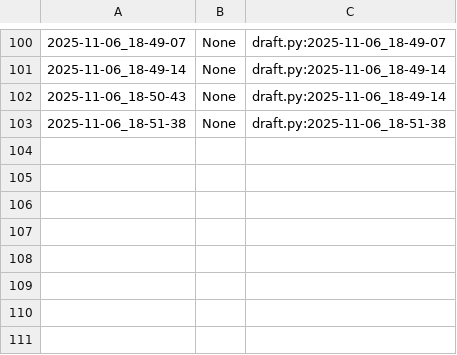
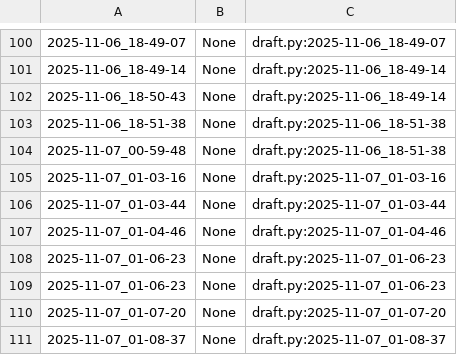
Before and after one commit to qxcode-course/poo-dd-cd-bloco-c-anacambraia, a CSV file: myrep/.tko/track/poo@budega/track.csv, drawn as a sheet; only a part is shown, gaps mark what is left out.

Commit message:
concluindo a budega e fazendo a lapiseira

```diff
--- a/myrep/.tko/track/poo@budega/track.csv
+++ b/myrep/.tko/track/poo@budega/track.csv
@@ -103 +103,9 @@
 2025-11-06_18-51-38,None,draft.py:2025-11-06_18-51-38
+2025-11-07_00-59-48,None,draft.py:2025-11-06_18-51-38
+2025-11-07_01-03-16,None,draft.py:2025-11-07_01-03-16
+2025-11-07_01-03-44,None,draft.py:2025-11-07_01-03-44
+2025-11-07_01-04-46,None,draft.py:2025-11-07_01-04-46
+2025-11-07_01-06-23,None,draft.py:2025-11-07_01-06-23
+2025-11-07_01-06-23,None,draft.py:2025-11-07_01-06-23
+2025-11-07_01-07-20,None,draft.py:2025-11-07_01-07-20
+2025-11-07_01-08-37,None,draft.py:2025-11-07_01-08-37
```
Also changed, not shown: 8 other files.
